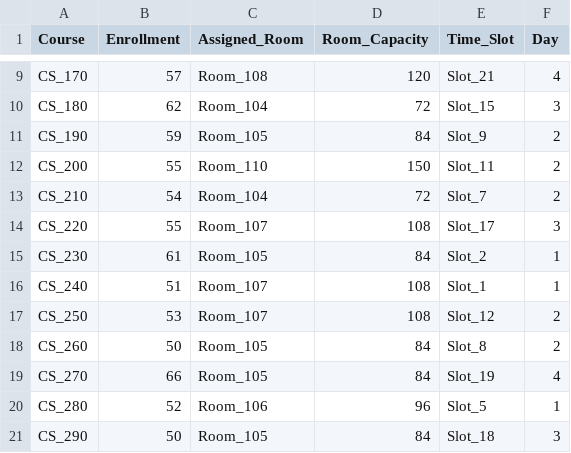
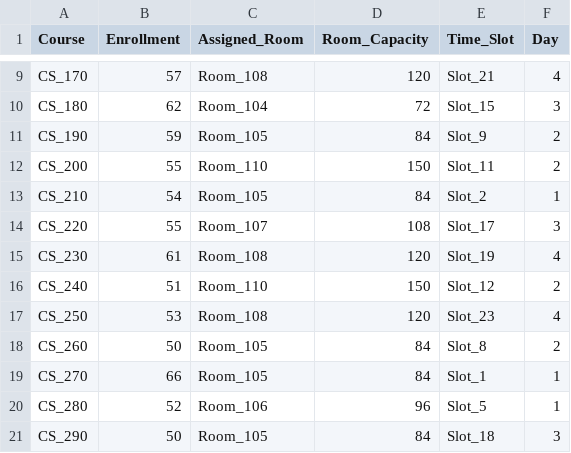
Before and after one commit to ISE3230-Group-19/university-exam-scheduling-optimization, a CSV file: outputs/capacity_60_schedule.csv, drawn as a sheet; only a part is shown, gaps mark what is left out; the diff covers the shown part only.

```diff
--- a/outputs/capacity_60_schedule.csv
+++ b/outputs/capacity_60_schedule.csv
@@ -12,9 +12,9 @@ CS_190,59,Room_105,84,Slot_9,2
 CS_200,55,Room_110,150,Slot_11,2
-CS_210,54,Room_104,72,Slot_7,2
+CS_210,54,Room_105,84,Slot_2,1
 CS_220,55,Room_107,108,Slot_17,3
-CS_230,61,Room_105,84,Slot_2,1
-CS_240,51,Room_107,108,Slot_1,1
-CS_250,53,Room_107,108,Slot_12,2
+CS_230,61,Room_108,120,Slot_19,4
+CS_240,51,Room_110,150,Slot_12,2
+CS_250,53,Room_108,120,Slot_23,4
 CS_260,50,Room_105,84,Slot_8,2
-CS_270,66,Room_105,84,Slot_19,4
+CS_270,66,Room_105,84,Slot_1,1
 CS_280,52,Room_106,96,Slot_5,1
```
Also changed, not shown: 15 edited cells elsewhere in this file, outputs/capacity_30_schedule.csv, outputs/capacity_40_schedule.csv, 5 other files.
